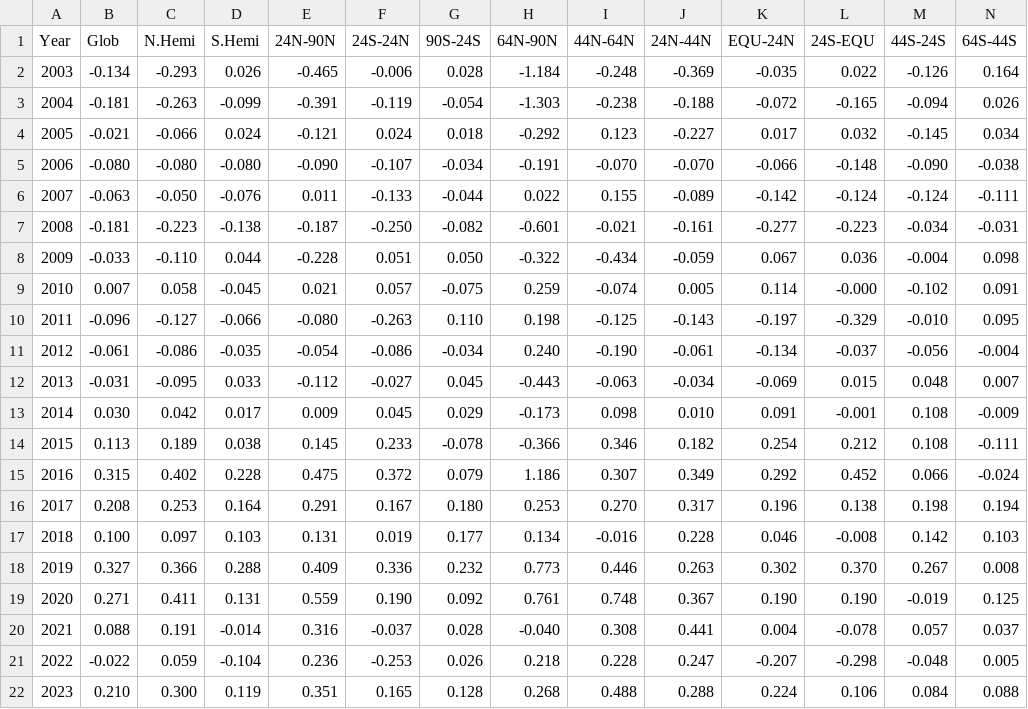
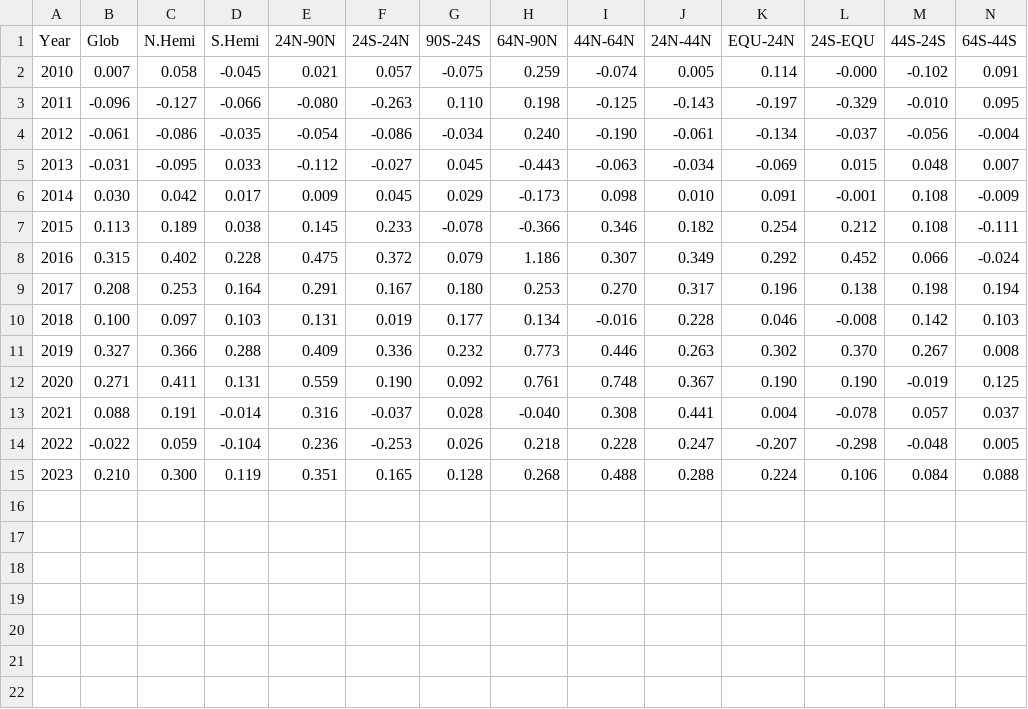
Before and after one commit to WestMecRyan/weather_api_101, a CSV file: data/zonal_sea_averages.csv, drawn as a sheet; only a part is shown; rows hold the shown columns only; the diff names each change by its address in the sheet, - before the commit and + after, or states it on an @@ line.

```diff
--- a/data/zonal_sea_averages.csv
+++ b/data/zonal_sea_averages.csv
-row 2: 2003 | -0.134 | -0.293 | 0.026 | -0.465 | -0.006 | 0.028 | -1.184 | -0.248 | -0.369 | -0.035 | 0.022 | -0.126 | 0.164
-row 3: 2004 | -0.181 | -0.263 | -0.099 | -0.391 | -0.119 | -0.054 | -1.303 | -0.238 | -0.188 | -0.072 | -0.165 | -0.094 | 0.026
-row 4: 2005 | -0.021 | -0.066 | 0.024 | -0.121 | 0.024 | 0.018 | -0.292 | 0.123 | -0.227 | 0.017 | 0.032 | -0.145 | 0.034
-row 5: 2006 | -0.080 | -0.080 | -0.080 | -0.090 | -0.107 | -0.034 | -0.191 | -0.070 | -0.070 | -0.066 | -0.148 | -0.090 | -0.038
-row 6: 2007 | -0.063 | -0.050 | -0.076 | 0.011 | -0.133 | -0.044 | 0.022 | 0.155 | -0.089 | -0.142 | -0.124 | -0.124 | -0.111
-row 7: 2008 | -0.181 | -0.223 | -0.138 | -0.187 | -0.250 | -0.082 | -0.601 | -0.021 | -0.161 | -0.277 | -0.223 | -0.034 | -0.031
-row 8: 2009 | -0.033 | -0.110 | 0.044 | -0.228 | 0.051 | 0.050 | -0.322 | -0.434 | -0.059 | 0.067 | 0.036 | -0.004 | 0.098
```
Also changed, not shown: 3 other files.
